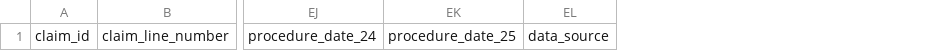
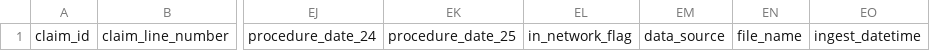
Before and after one commit to tuva-health/tuva, a CSV file: integration_tests/seeds/medical_claim_seed.csv, drawn as a sheet; only a part is shown, gaps mark what is left out; the diff names each change by its address in the sheet, - before the commit and + after, or states it on an @@ line.

Commit message:
added in_network_flag

```diff
--- a/integration_tests/seeds/medical_claim_seed.csv
+++ b/integration_tests/seeds/medical_claim_seed.csv
+column EL, row 1: in_network_flag
+column EN, row 1: file_name
+column EO, row 1: ingest_datetime
```
Also changed, not shown: integration_tests/seeds/pharmacy_claim_seed.csv, 10 other files.
